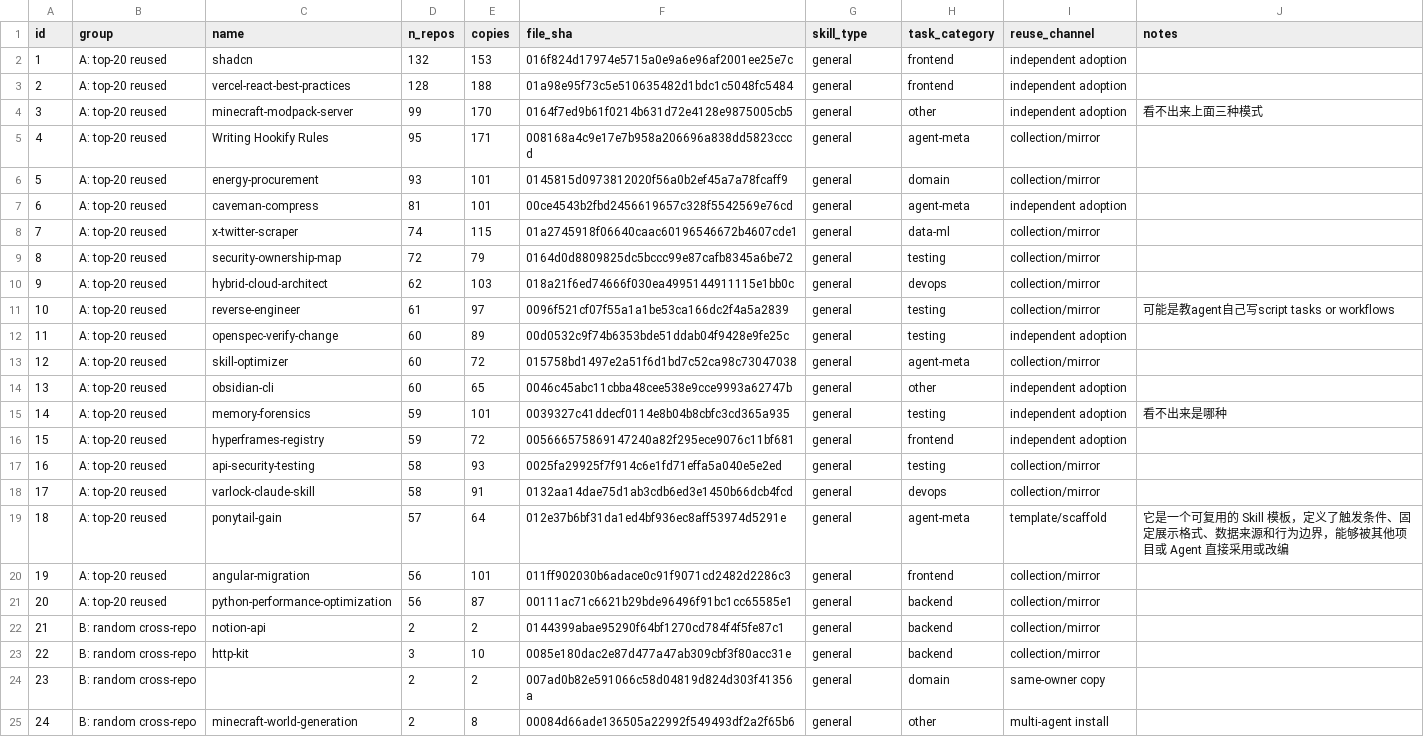
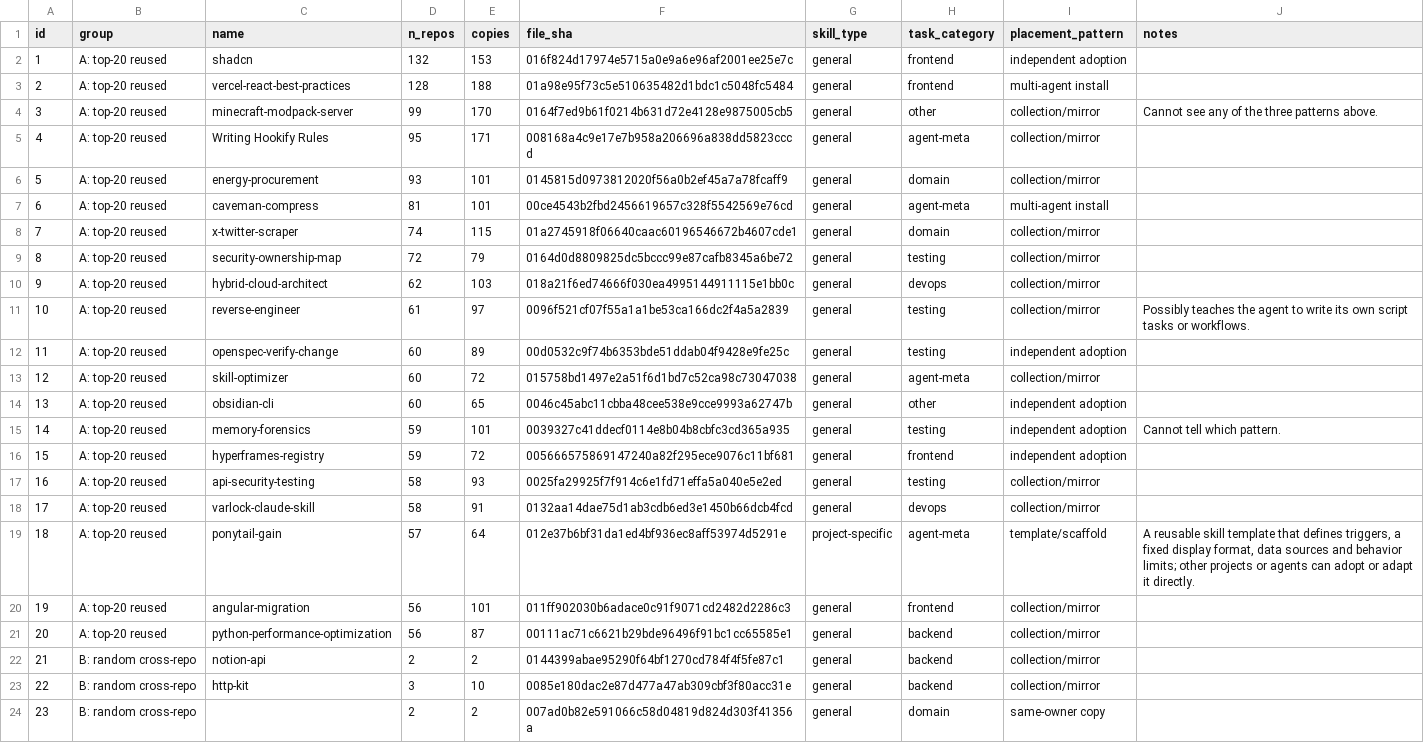
Before and after one commit to Rymarmar/ssw625-group6-gitskills, a CSV file: results/rq1/manual_coding.csv, drawn as a sheet; only a part is shown; the shorter side is filled out with more unchanged rows; the diff covers the shown part only.

```diff
--- a/results/rq1/manual_coding.csv
+++ b/results/rq1/manual_coding.csv
@@ -1,12 +1,12 @@
-id,group,name,n_repos,copies,file_sha,skill_type,task_category,reuse_channel,notes
+id,group,name,n_repos,copies,file_sha,skill_type,task_category,placement_pattern,notes
 1,A: top-20 reused,shadcn,132,153,016f824d17974e5715a0e9a6e96af2001ee25e7c,general,frontend,independent adoption,
-2,A: top-20 reused,vercel-react-best-practices,128,188,01a98e95f73c5e510635482d1bdc1c5048fc5484,general,frontend,independent adoption,
-3,A: top-20 reused,minecraft-modpack-server,99,170,0164f7ed9b61f0214b631d72e4128e9875005cb5,general,other,independent adoption,看不出来上面三种模式
+2,A: top-20 reused,vercel-react-best-practices,128,188,01a98e95f73c5e510635482d1bdc1c5048fc5484,general,frontend,multi-agent install,
+3,A: top-20 reused,minecraft-modpack-server,99,170,0164f7ed9b61f0214b631d72e4128e9875005cb5,general,other,collection/mirror,Cannot see any of the three patterns above.
 4,A: top-20 reused,Writing Hookify Rules,95,171,008168a4c9e17e7b958a206696a838dd5823cccd,general,agent-meta,collection/mirror,
 5,A: top-20 reused,energy-procurement,93,101,0145815d0973812020f56a0b2ef45a7a78fcaff9,general,domain,collection/mirror,
-6,A: top-20 reused,caveman-compress,81,101,00ce4543b2fbd2456619657c328f5542569e76cd,general,agent-meta,independent adoption,
-7,A: top-20 reused,x-twitter-scraper,74,115,01a2745918f06640caac60196546672b4607cde1,general,data-ml,collection/mirror,
+6,A: top-20 reused,caveman-compress,81,101,00ce4543b2fbd2456619657c328f5542569e76cd,general,agent-meta,multi-agent install,
+7,A: top-20 reused,x-twitter-scraper,74,115,01a2745918f06640caac60196546672b4607cde1,general,domain,collection/mirror,
 8,A: top-20 reused,security-ownership-map,72,79,0164d0d8809825dc5bccc99e87cafb8345a6be72,general,testing,collection/mirror,
 9,A: top-20 reused,hybrid-cloud-architect,62,103,018a21f6ed74666f030ea4995144911115e1bb0c,general,devops,collection/mirror,
-10,A: top-20 reused,reverse-engineer,61,97,0096f521cf07f55a1a1be53ca166dc2f4a5a2839,general,testing,collection/mirror,可能是教agent自己写script tasks or workflows
+10,A: top-20 reused,reverse-engineer,61,97,0096f521cf07f55a1a1be53ca166dc2f4a5a2839,general,testing,collection/mirror,Possibly teaches the agent to write its own script tasks or workflows.
 11,A: top-20 reused,openspec-verify-change,60,89,00d0532c9f74b6353bde51ddab04f9428e9fe25c,general,testing,independent adoption,
@@ -14,3 +14,3 @@ id,group,name,n_repos,copies,file_sha,skill_type,task_category,reuse_channel,not
 13,A: top-20 reused,obsidian-cli,60,65,0046c45abc11cbba48cee538e9cce9993a62747b,general,other,independent adoption,
-14,A: top-20 reused,memory-forensics,59,101,0039327c41ddecf0114e8b04b8cbfc3cd365a935,general,testing,independent adoption,看不出来是哪种
+14,A: top-20 reused,memory-forensics,59,101,0039327c41ddecf0114e8b04b8cbfc3cd365a935,general,testing,independent adoption,Cannot tell which pattern.
 15,A: top-20 reused,hyperframes-registry,59,72,005666575869147240a82f295ece9076c11bf681,general,frontend,independent adoption,
@@ -18,3 +18,3 @@ id,group,name,n_repos,copies,file_sha,skill_type,task_category,reuse_channel,not
 17,A: top-20 reused,varlock-claude-skill,58,91,0132aa14dae75d1ab3cdb6ed3e1450b66dcb4fcd,general,devops,collection/mirror,
-18,A: top-20 reused,ponytail-gain,57,64,012e37b6bf31da1ed4bf936ec8aff53974d5291e,general,agent-meta,template/scaffold,它是一个可复用的 Skill 模板，定义了触发条件、固定展示格式、数据来源和行为边界，能够被其他项目或 Agent 直接采用或改编
+18,A: top-20 reused,ponytail-gain,57,64,012e37b6bf31da1ed4bf936ec8aff53974d5291e,project-specific,agent-meta,template/scaffold,"A reusable skill template that defines triggers, a fixed display format, data sources and behavior limits; other projects or agents can adopt or adapt it directly."
 19,A: top-20 reused,angular-migration,56,101,011ff902030b6adace0c91f9071cd2482d2286c3,general,frontend,collection/mirror,
```
Also changed, not shown: 18 edited cells elsewhere in this file, out/t7_location_test.csv, results/rq1/manual_codebook.csv, 47 other files.
